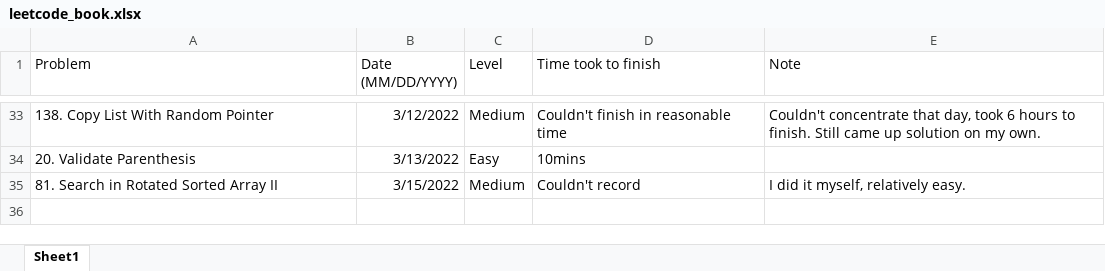
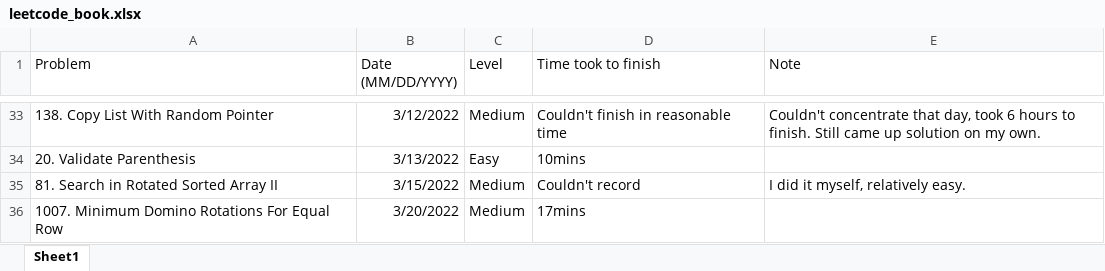
Before and after one commit to JohnPHK/Leetcode, an Excel workbook: leetcode_book.xlsx, sheet Sheet1, drawn as a sheet; only a part is shown, gaps mark what is left out; values as stored, in another font and other column widths than the file's, no borders; the diff names each change by its address in the sheet, - before the commit and + after, or states it on an @@ line.

```diff
--- a/leetcode_book.xlsx (sheet Sheet1)
+++ b/leetcode_book.xlsx (sheet Sheet1)
+row 36: 1007. Minimum Domino Rotations For Equal Row | 3/20/2022 | Medium | 17mins
```
Also changed, not shown: 2 other files.
